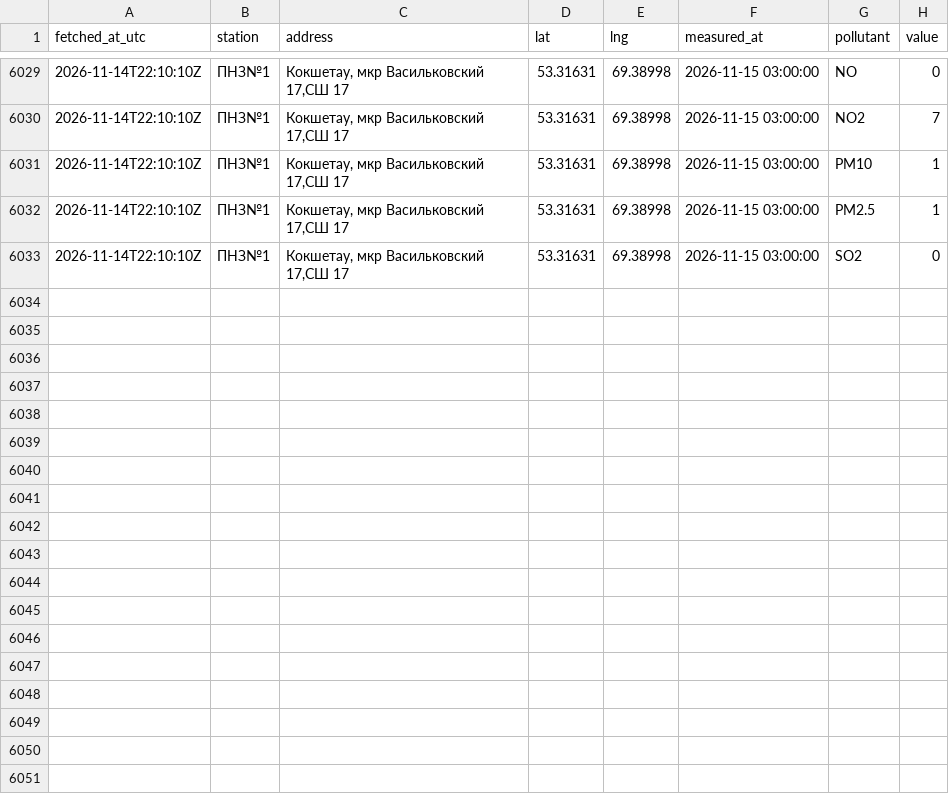
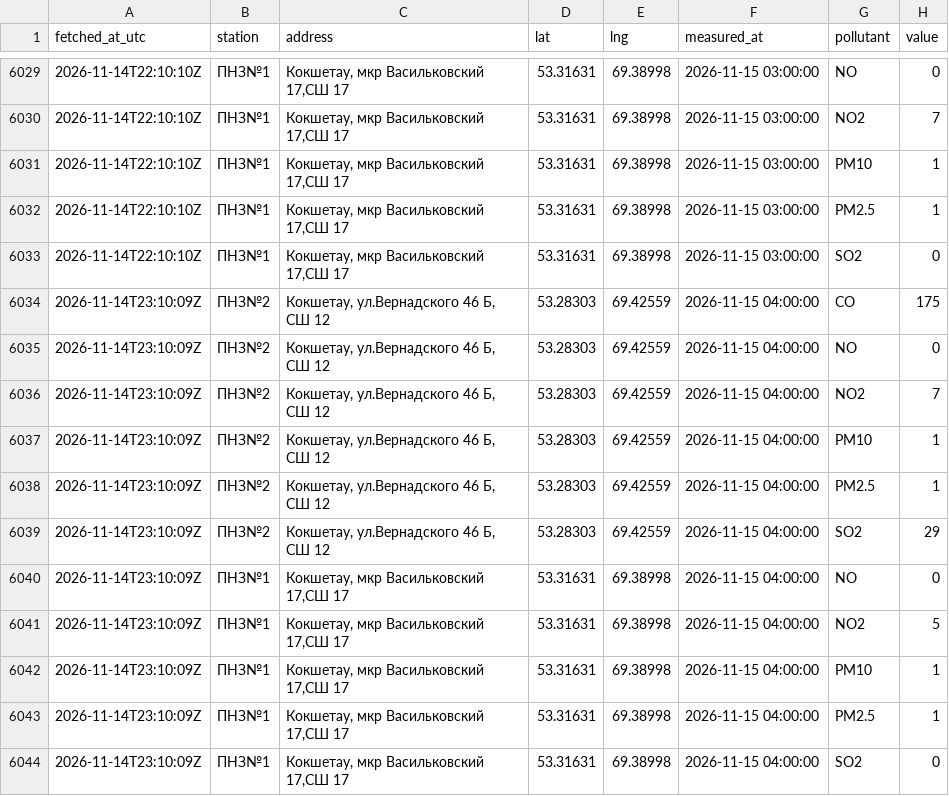
Before and after one commit to SanDav2011/atyrau-air, a CSV file: data/kokshetau/stations.csv, drawn as a sheet; only a part is shown, gaps mark what is left out; the diff names each change by its address in the sheet, - before the commit and + after, or states it on an @@ line.

```diff
--- a/data/kokshetau/stations.csv
+++ b/data/kokshetau/stations.csv
+row 6034: 2026-11-14T23:10:09Z | ПНЗ№2 | Кокшетау, ул.Вернадского 46 Б, СШ 12 | 53.28303 | 69.42559 | 2026-11-15 04:00:00 | CO | 175
+row 6035: 2026-11-14T23:10:09Z | ПНЗ№2 | Кокшетау, ул.Вернадского 46 Б, СШ 12 | 53.28303 | 69.42559 | 2026-11-15 04:00:00 | NO | 0
+row 6036: 2026-11-14T23:10:09Z | ПНЗ№2 | Кокшетау, ул.Вернадского 46 Б, СШ 12 | 53.28303 | 69.42559 | 2026-11-15 04:00:00 | NO2 | 7
+row 6037: 2026-11-14T23:10:09Z | ПНЗ№2 | Кокшетау, ул.Вернадского 46 Б, СШ 12 | 53.28303 | 69.42559 | 2026-11-15 04:00:00 | PM10 | 1
+row 6038: 2026-11-14T23:10:09Z | ПНЗ№2 | Кокшетау, ул.Вернадского 46 Б, СШ 12 | 53.28303 | 69.42559 | 2026-11-15 04:00:00 | PM2.5 | 1
+row 6039: 2026-11-14T23:10:09Z | ПНЗ№2 | Кокшетау, ул.Вернадского 46 Б, СШ 12 | 53.28303 | 69.42559 | 2026-11-15 04:00:00 | SO2 | 29
+row 6040: 2026-11-14T23:10:09Z | ПНЗ№1 | Кокшетау, мкр Васильковский 17,СШ 17 | 53.31631 | 69.38998 | 2026-11-15 04:00:00 | NO | 0
+row 6041: 2026-11-14T23:10:09Z | ПНЗ№1 | Кокшетау, мкр Васильковский 17,СШ 17 | 53.31631 | 69.38998 | 2026-11-15 04:00:00 | NO2 | 5
+row 6042: 2026-11-14T23:10:09Z | ПНЗ№1 | Кокшетау, мкр Васильковский 17,СШ 17 | 53.31631 | 69.38998 | 2026-11-15 04:00:00 | PM10 | 1
+row 6043: 2026-11-14T23:10:09Z | ПНЗ№1 | Кокшетау, мкр Васильковский 17,СШ 17 | 53.31631 | 69.38998 | 2026-11-15 04:00:00 | PM2.5 | 1
+row 6044: 2026-11-14T23:10:09Z | ПНЗ№1 | Кокшетау, мкр Васильковский 17,СШ 17 | 53.31631 | 69.38998 | 2026-11-15 04:00:00 | SO2 | 0
```
Also changed, not shown: data/kostanay/stations.csv, data/kyzylorda/stations.csv, 38 other files.
